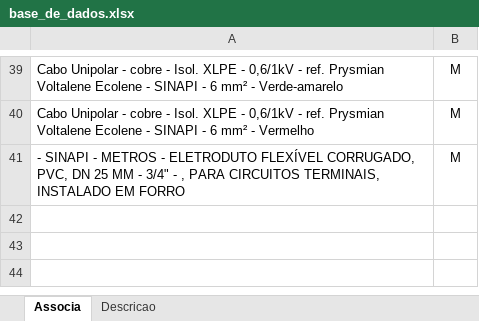
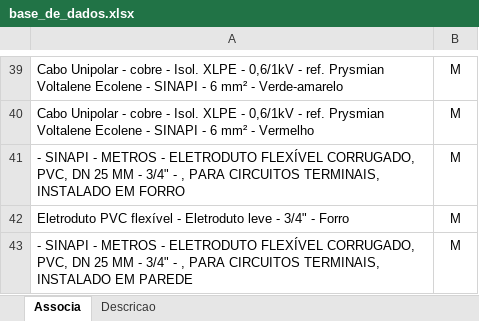
Before and after one commit to rodioegiufao/farmacia_janio, an Excel workbook: 3D/base_de_dados.xlsx, sheet Associa, drawn as a sheet; only a part is shown, gaps mark what is left out; values as stored, in another font and other column widths than the file's, no borders; the diff names each change by its address in the sheet, - before the commit and + after, or states it on an @@ line.

```diff
--- a/3D/base_de_dados.xlsx (sheet Associa)
+++ b/3D/base_de_dados.xlsx (sheet Associa)
+row 42: Eletroduto PVC flexível - Eletroduto leve - 3/4" - Forro | M
+row 43: - SINAPI - METROS - ELETRODUTO FLEXÍVEL CORRUGADO, PVC, DN 25 MM - 3/4" - , PARA CIRCUITOS TERMINAIS, INSTALADO EM PAREDE | M
```
Also changed, not shown: sheet Descricao, 1 other file.
